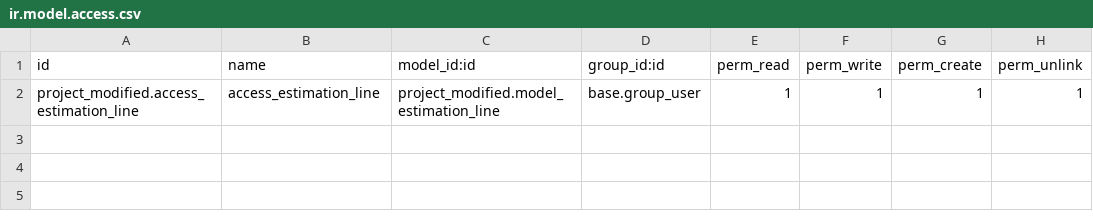
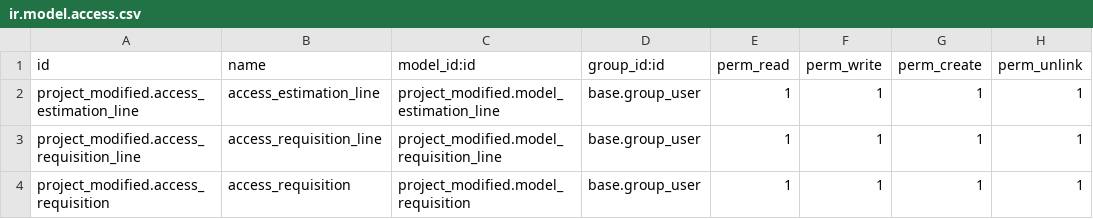
Before and after one commit to shofiqul-bs23/project_management, a CSV file: custom_addons/project_modified/security/ir.model.access.csv, drawn as a sheet; the diff names each change by its address in the sheet, - before the commit and + after, or states it on an @@ line.

Commit message:
[EA- 1878] Requisition Form can be made from Project... From Requisition Form, we can now generate PO. (currently, 'Quantity done' is not changing upon product receive.)
[Code is slightly messy. Some active code piece may not be necessary.]

```diff
--- a/custom_addons/project_modified/security/ir.model.access.csv
+++ b/custom_addons/project_modified/security/ir.model.access.csv
+row 3: project_modified.access_requisition_line | access_requisition_line | project_modified.model_requisition_line | base.group_user | 1 | 1 | 1 | 1
+row 4: project_modified.access_requisition | access_requisition | project_modified.model_requisition | base.group_user | 1 | 1 | 1 | 1
```
Also changed, not shown: 9 other files.
